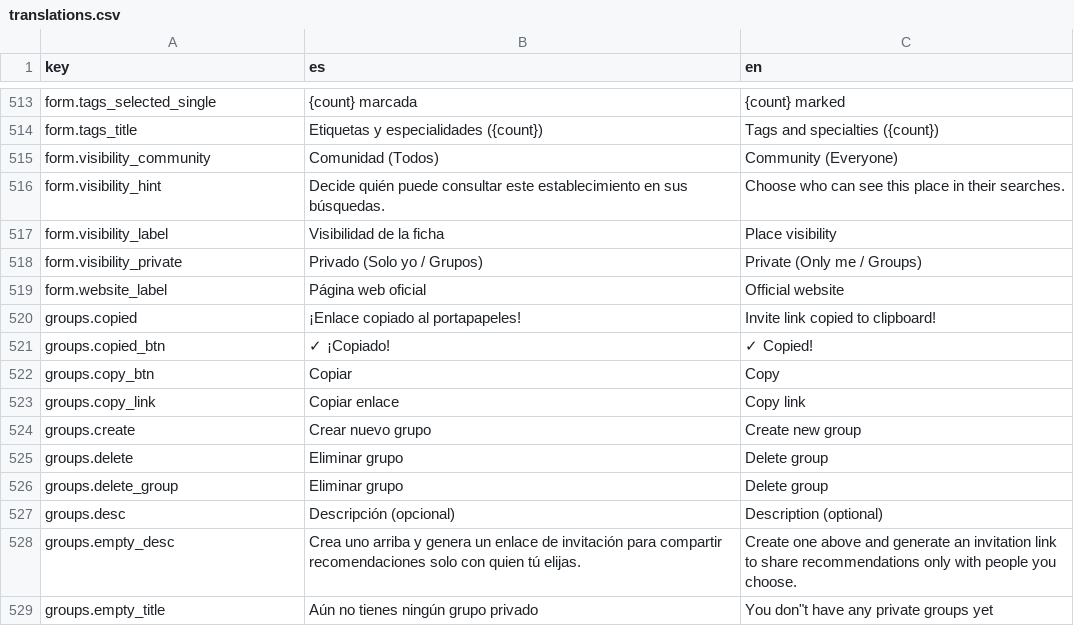
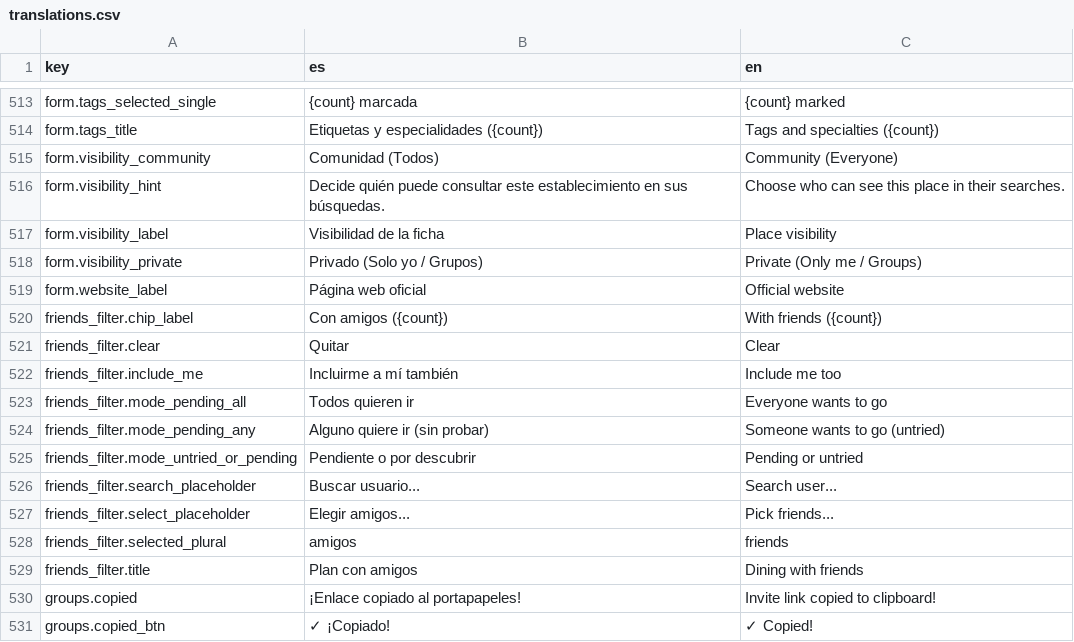
Before and after one commit to alebupal/GastroMap, a CSV file: src/locales/translations.csv, drawn as a sheet; only a part is shown, gaps mark what is left out; the shorter side is filled out with more unchanged rows.

Commit message:
feat(filters): añadir filtro 'Plan con amigos' (pendientes o por descubrir para usuarios elegidos)

```diff
--- a/src/locales/translations.csv
+++ b/src/locales/translations.csv
@@ -519,2 +519,12 @@
 "form.website_label","Página web oficial","Official website"
+"friends_filter.chip_label","Con amigos ({count})","With friends ({count})"
+"friends_filter.clear","Quitar","Clear"
+"friends_filter.include_me","Incluirme a mí también","Include me too"
+"friends_filter.mode_pending_all","Todos quieren ir","Everyone wants to go"
+"friends_filter.mode_pending_any","Alguno quiere ir (sin probar)","Someone wants to go (untried)"
+"friends_filter.mode_untried_or_pending","Pendiente o por descubrir","Pending or untried"
+"friends_filter.search_placeholder","Buscar usuario...","Search user..."
+"friends_filter.select_placeholder","Elegir amigos...","Pick friends..."
+"friends_filter.selected_plural","amigos","friends"
+"friends_filter.title","Plan con amigos","Dining with friends"
 "groups.copied","¡Enlace copiado al portapapeles!","Invite link copied to clipboard!"
```
Also changed, not shown: 13 other files.
